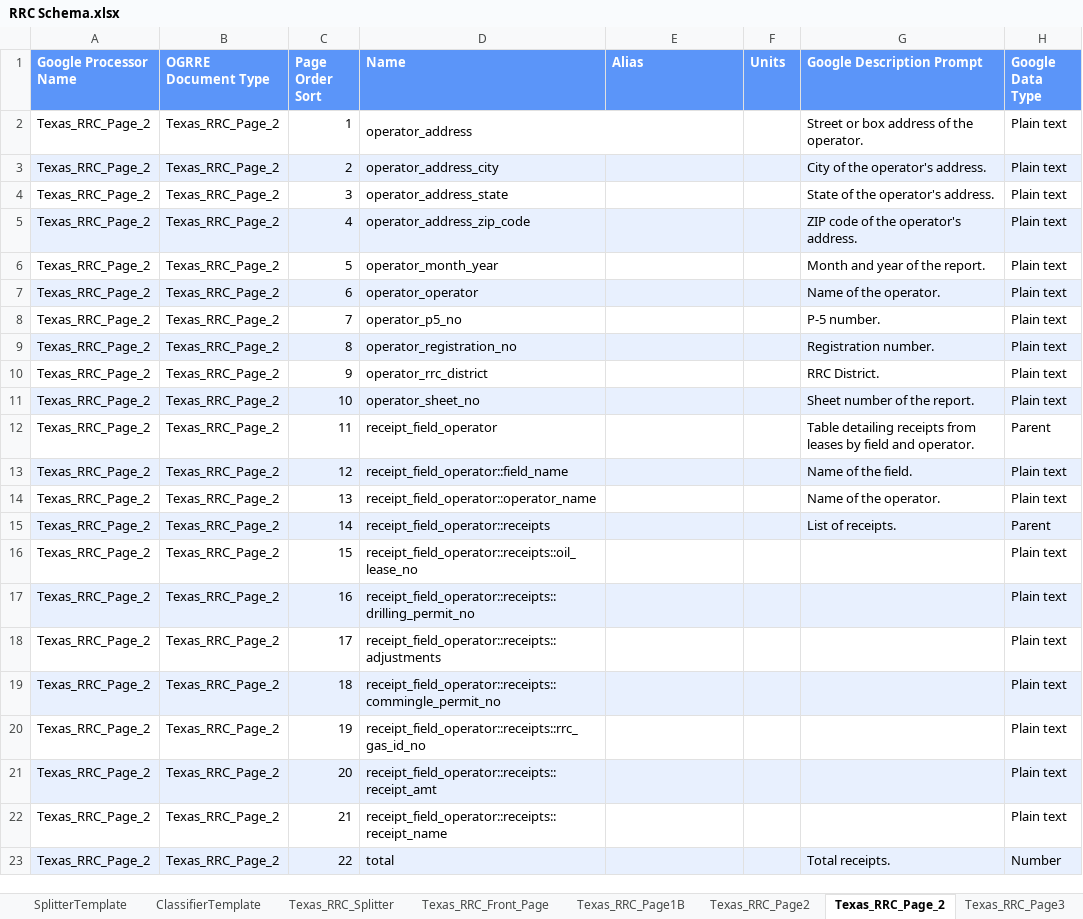
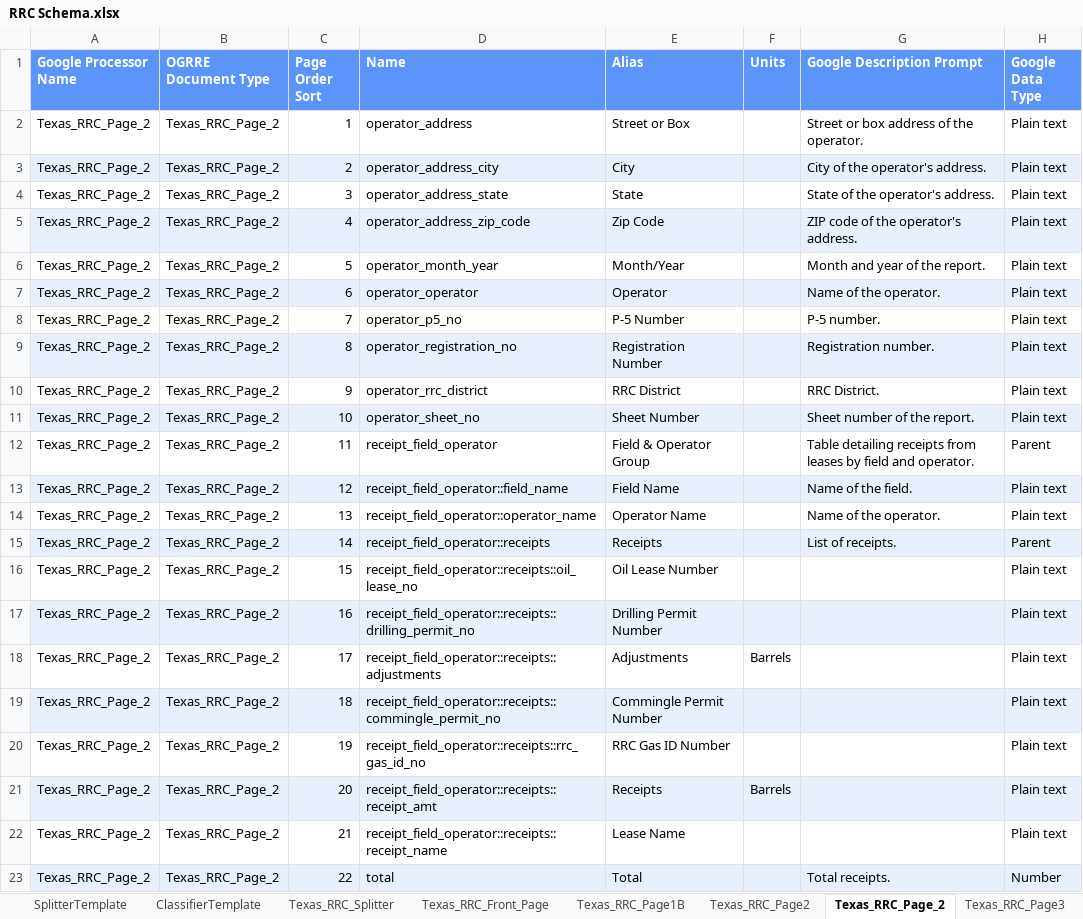
Before and after one commit to CATALOG-Historic-Records/OGRRE_data_cleaning, an Excel workbook: src/ogrre_data_cleaning/processor_schemas/RRC Schema.xlsx, sheet Texas_RRC_Page_2, drawn as a sheet; only a part is shown; values as stored, in another font and other column widths than the file's, no borders; charts and pictures and conditional formats not drawn; the diff names each change by its address in the sheet, - before the commit and + after, or states it on an @@ line.

```diff
--- a/src/ogrre_data_cleaning/processor_schemas/RRC Schema.xlsx (sheet Texas_RRC_Page_2)
+++ b/src/ogrre_data_cleaning/processor_schemas/RRC Schema.xlsx (sheet Texas_RRC_Page_2)
-D2:E2 merged
-E2 (Alias): (empty)
+E2 (Alias): Street or Box
-E3 (Alias): (empty)
+E3 (Alias): City
-E4 (Alias): (empty)
+E4 (Alias): State
-E5 (Alias): (empty)
+E5 (Alias): Zip Code
-E6 (Alias): (empty)
+E6 (Alias): Month/Year
-E7 (Alias): (empty)
+E7 (Alias): Operator
-E8 (Alias): (empty)
+E8 (Alias): P-5 Number
-E9 (Alias): (empty)
+E9 (Alias): Registration Number
-E10 (Alias): (empty)
+E10 (Alias): RRC District
-E11 (Alias): (empty)
+E11 (Alias): Sheet Number
-E12 (Alias): (empty)
+E12 (Alias): Field & Operator Group
-E13 (Alias): (empty)
+E13 (Alias): Field Name
-E14 (Alias): (empty)
+E14 (Alias): Operator Name
-E15 (Alias): (empty)
+E15 (Alias): Receipts
-E16 (Alias): (empty)
+E16 (Alias): Oil Lease Number
-E17 (Alias): (empty)
+E17 (Alias): Drilling Permit Number
-E18 (Alias): (empty)
+E18 (Alias): Adjustments
-F18 (Units): (empty)
+F18 (Units): Barrels
-E19 (Alias): (empty)
+E19 (Alias): Commingle Permit Number
-E20 (Alias): (empty)
+E20 (Alias): RRC Gas ID Number
-E21 (Alias): (empty)
+E21 (Alias): Receipts
-F21 (Units): (empty)
+F21 (Units): Barrels
-E22 (Alias): (empty)
+E22 (Alias): Lease Name
-E23 (Alias): (empty)
+E23 (Alias): Total
```
Also changed, not shown: sheet Trained Models, sheet Texas_RRC_Page1B, sheet Texas_RRC_Page3, other sheet tabs, charts or pictures, 2 other files.
